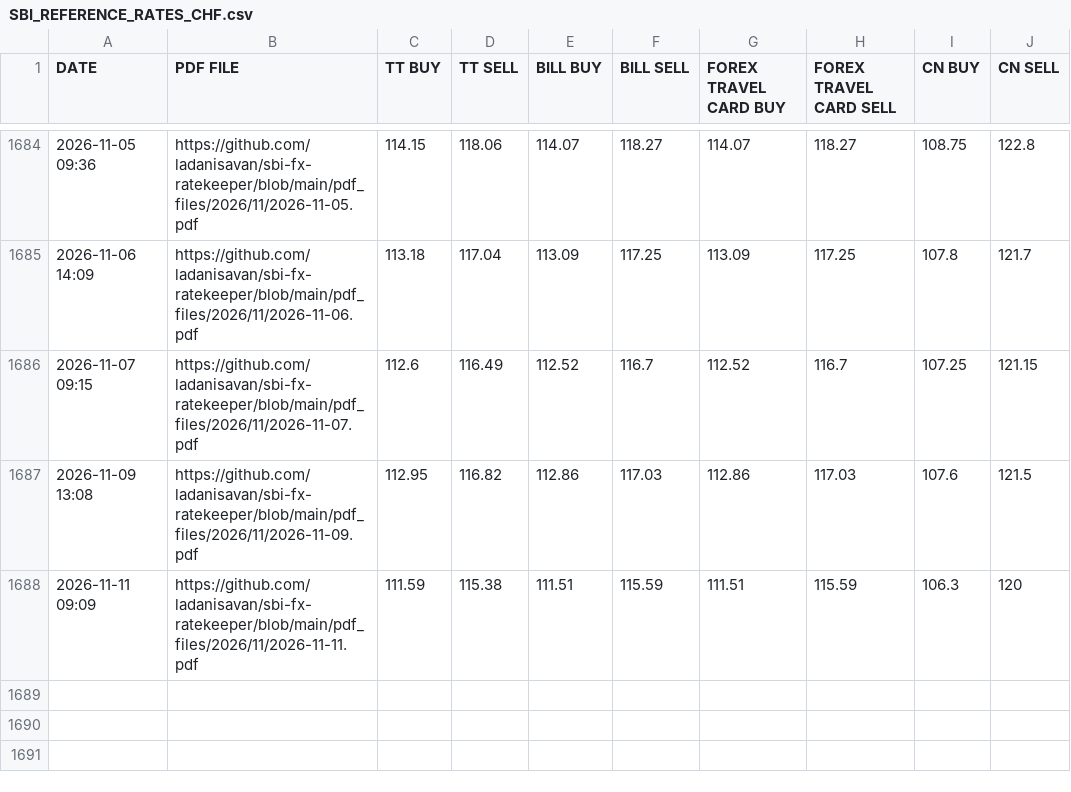
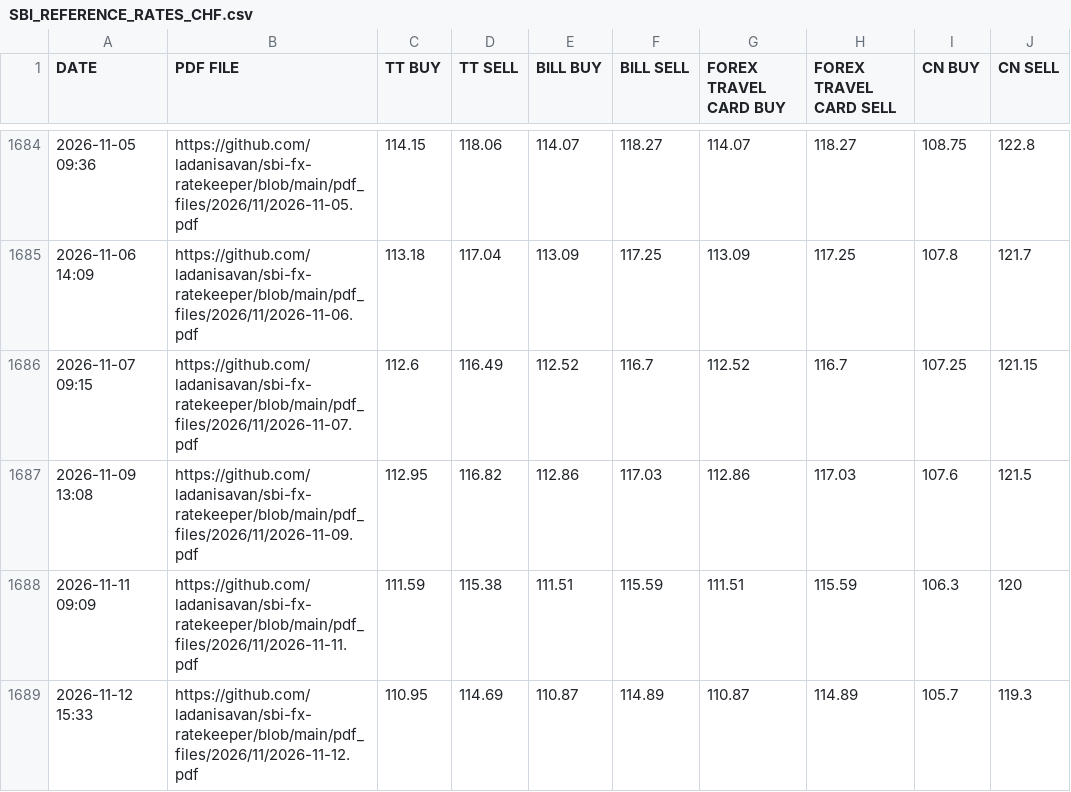
Before and after one commit to ladanisavan/sbi-fx-ratekeeper, a CSV file: csv_files/SBI_REFERENCE_RATES_CHF.csv, drawn as a sheet; only a part is shown, gaps mark what is left out.

```diff
--- a/csv_files/SBI_REFERENCE_RATES_CHF.csv
+++ b/csv_files/SBI_REFERENCE_RATES_CHF.csv
@@ -1688 +1688,2 @@ DATE,PDF FILE,TT BUY,TT SELL,BILL BUY,BILL SELL,FOREX TRAVEL CARD BUY,FOREX TRAV
 2026-11-11 09:09,https://github.com/ladanisavan/sbi-fx-ratekeeper/blob/main/pdf_files/2026/11/2026-11-11.pdf,111.59,115.38,111.51,115.59,111.51,115.59,106.3,120
+2026-11-12 15:33,https://github.com/ladanisavan/sbi-fx-ratekeeper/blob/main/pdf_files/2026/11/2026-11-12.pdf,110.95,114.69,110.87,114.89,110.87,114.89,105.7,119.3
```
Also changed, not shown: csv_files/SBI_REFERENCE_RATES_BHD.csv, csv_files/SBI_REFERENCE_RATES_EUR.csv, 29 other files.
